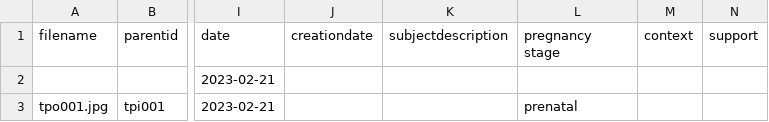
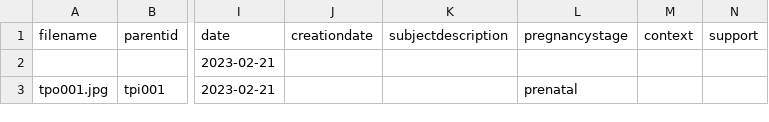
Before and after one commit to madisoncissell/the-pregnant-image, a CSV file: _data/the-pregnant-image.csv, drawn as a sheet; only a part is shown, gaps mark what is left out; the diff names each change by its address in the sheet, - before the commit and + after, or states it on an @@ line.

Commit message:
Add files via upload

```diff
--- a/_data/the-pregnant-image.csv
+++ b/_data/the-pregnant-image.csv
-L1: pregnancy stage
+L1: pregnancystage
```
